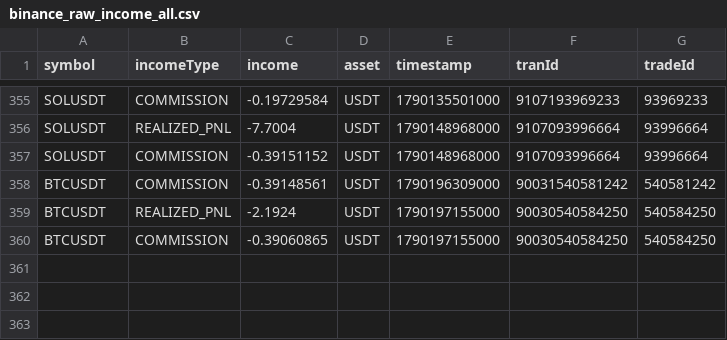
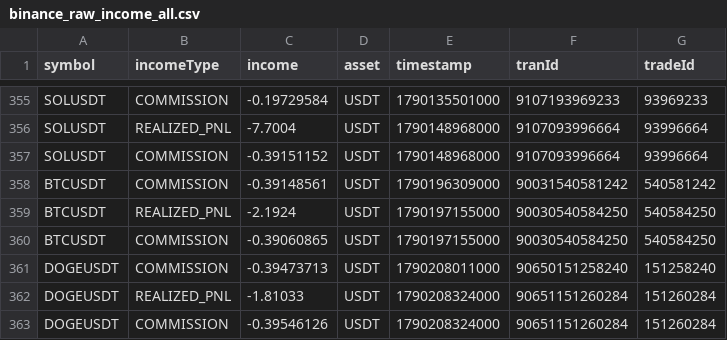
Before and after one commit to Jeshurun-B/Ema_testnet, a CSV file: data/ground_truth/binance_raw_income_all.csv, drawn as a sheet; only a part is shown, gaps mark what is left out.

```diff
--- a/data/ground_truth/binance_raw_income_all.csv
+++ b/data/ground_truth/binance_raw_income_all.csv
@@ -360 +360,4 @@ BTCUSDT,REALIZED_PNL,-2.1924,USDT,1790197155000,90030540584250,540584250
 BTCUSDT,COMMISSION,-0.39060865,USDT,1790197155000,90030540584250,540584250
+DOGEUSDT,COMMISSION,-0.39473713,USDT,1790208011000,90650151258240,151258240
+DOGEUSDT,REALIZED_PNL,-1.81033,USDT,1790208324000,90651151260284,151260284
+DOGEUSDT,COMMISSION,-0.39546126,USDT,1790208324000,90651151260284,151260284
```
